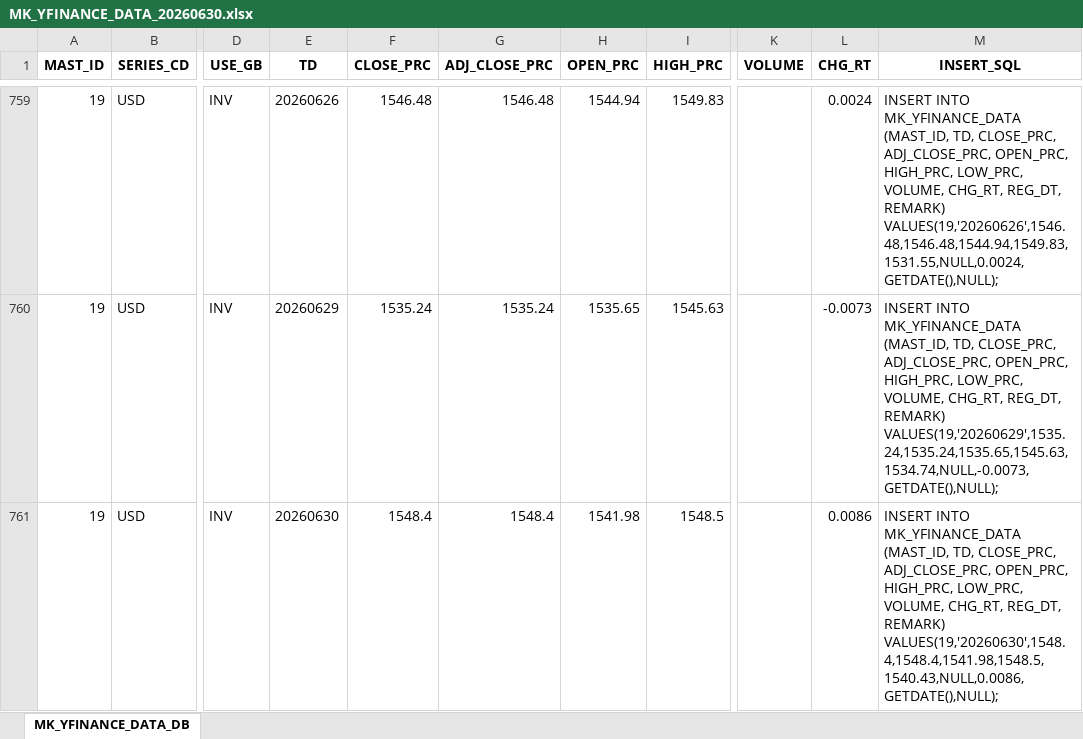
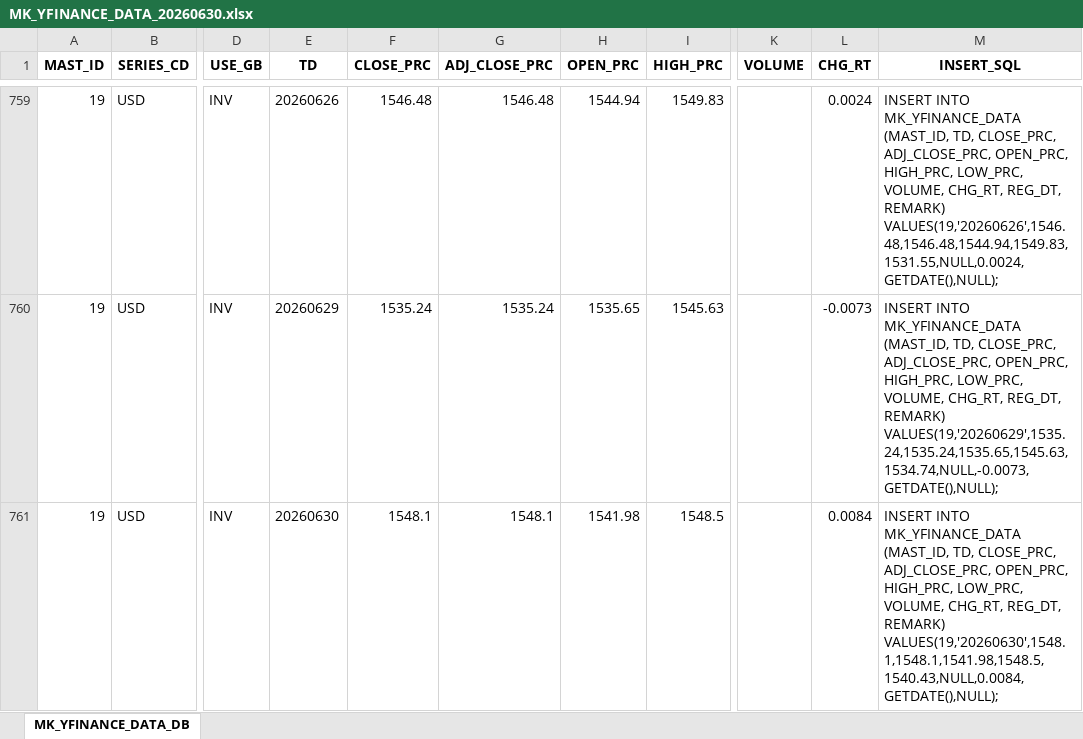
Before and after one commit to chsbjh-ops/mk-inv-ingest, an Excel workbook: data/MK_YFINANCE_DATA_20260630.xlsx, sheet MK_YFINANCE_DATA_DB, drawn as a sheet; only a part is shown, gaps mark what is left out; values as stored, in another font and other column widths than the file's, no borders; the diff covers the shown part only; the diff names each change by its address in the sheet, - before the commit and + after, or states it on an @@ line.

```diff
--- a/data/MK_YFINANCE_DATA_20260630.xlsx (sheet MK_YFINANCE_DATA_DB)
+++ b/data/MK_YFINANCE_DATA_20260630.xlsx (sheet MK_YFINANCE_DATA_DB)
-F761 (CLOSE_PRC): 1548.4
+F761 (CLOSE_PRC): 1548.1
-G761 (ADJ_CLOSE_PRC): 1548.4
+G761 (ADJ_CLOSE_PRC): 1548.1
-L761 (CHG_RT): 0.0086
+L761 (CHG_RT): 0.0084
-M761 (INSERT_SQL): …REG_DT, REMARK) VALUES(19,'20260630',1548.4,1548.4,1541.98,1548.5,1540.43,NULL,0.0086,GETDATE(),NULL);
+M761 (INSERT_SQL): …REG_DT, REMARK) VALUES(19,'20260630',1548.1,1548.1,1541.98,1548.5,1540.43,NULL,0.0084,GETDATE(),NULL);
```
Also changed, not shown: 52 edited cells elsewhere in this sheet, data/MK_ECB_DATA_20260630.xlsx, data/MK_FRED_DATA_20260630.xlsx, 5 other files.
